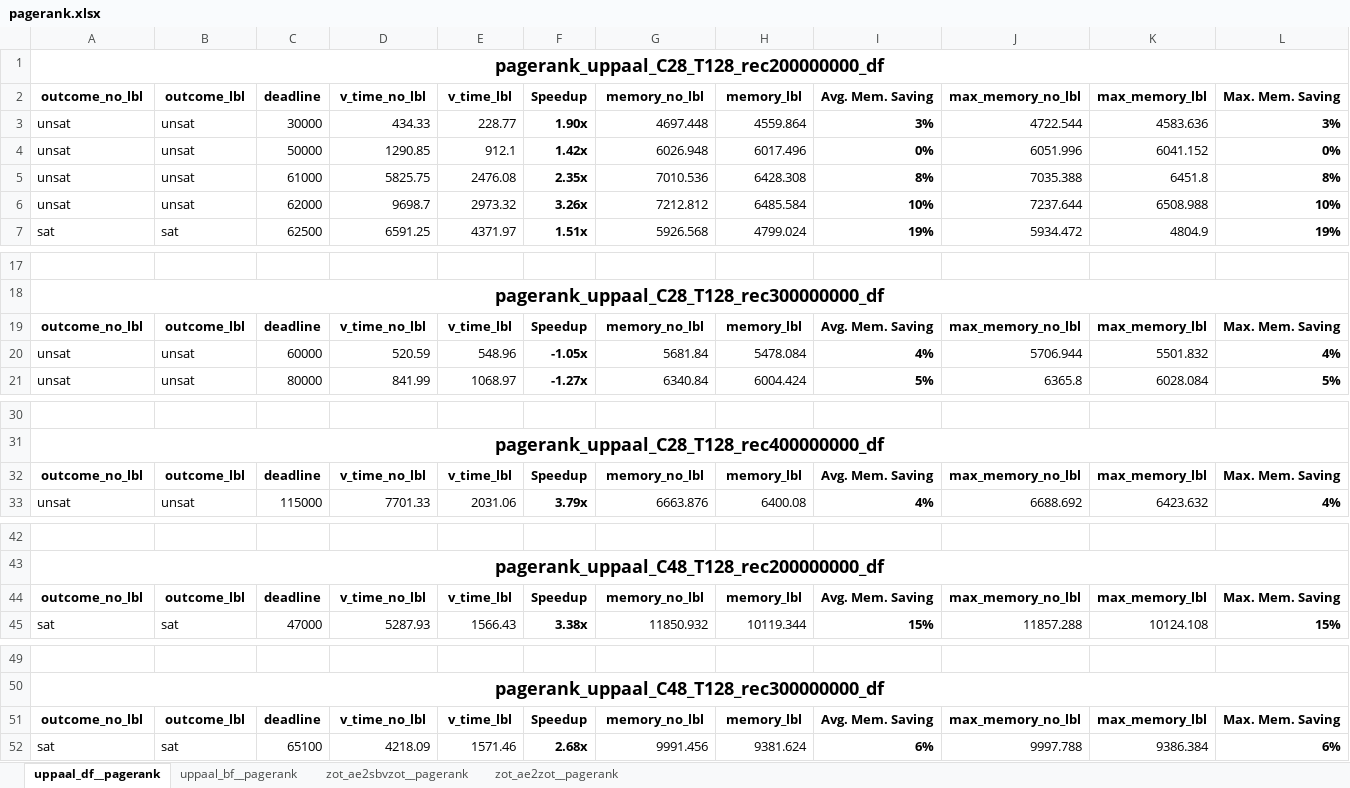
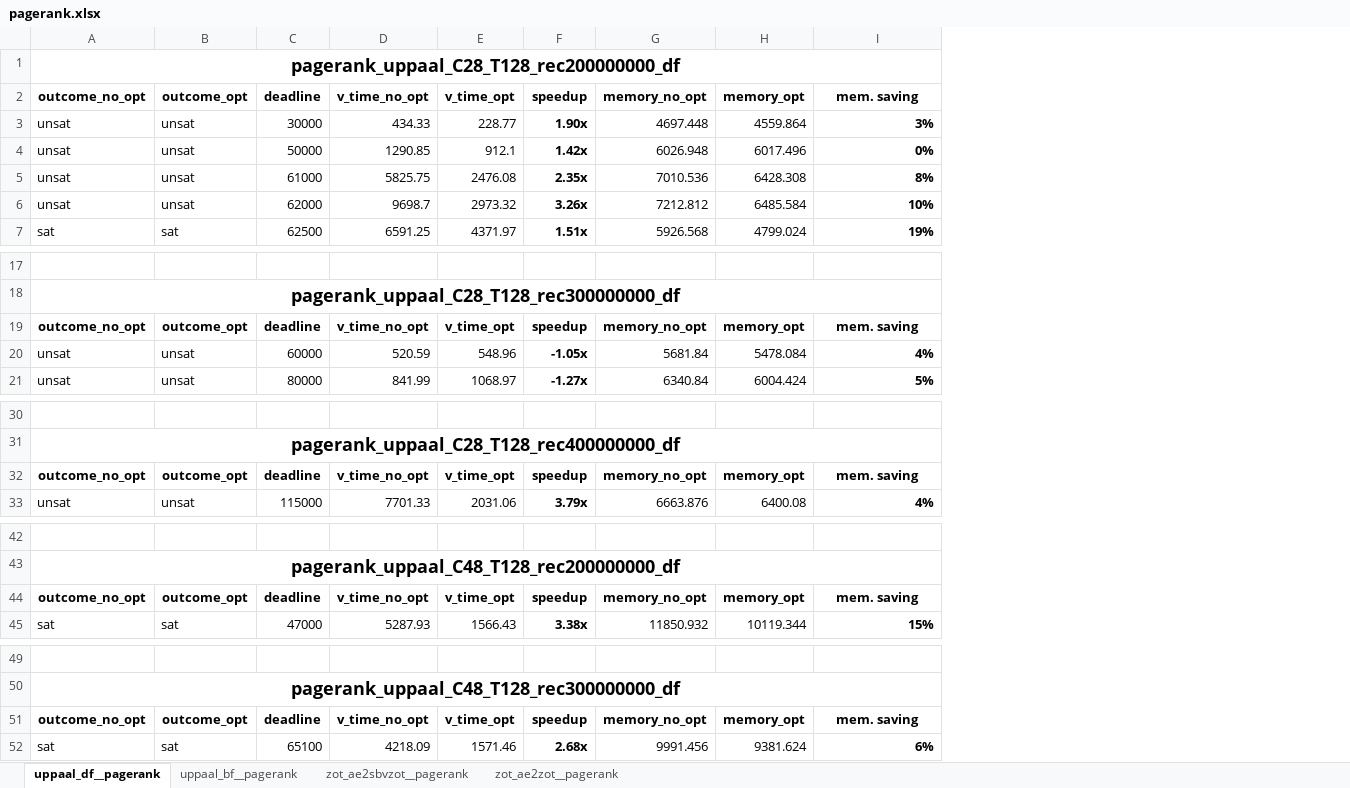
Before and after one commit to deib-polimi/DAG-ver, an Excel workbook: docs/pagerank.xlsx, sheet uppaal_df__pagerank, drawn as a sheet; only a part is shown, gaps mark what is left out; values as stored, in another font and other column widths than the file's, no borders; conditional formats not drawn; removed rows and columns are numbered as before the commit, all else as after; the diff covers the shown part only; the diff names each change by its address in the sheet, - before the commit and + after, or states it on an @@ line.

```diff
--- a/docs/pagerank.xlsx (sheet uppaal_df__pagerank)
+++ b/docs/pagerank.xlsx (sheet uppaal_df__pagerank)
-column J, rows 3-7: 4722.544 | 6051.996 | 7035.388 | 7237.644 | 5934.472; rows 20-21: 5706.944 | 6365.8; row 33: 6688.692; row 45: 11857.288; row 52: 9997.788
-column K, rows 3-7: 4583.636 | 6041.152 | 6451.8 | 6508.988 | 4804.9; rows 20-21: 5501.832 | 6028.084; row 33: 6423.632; row 45: 10124.108; row 52: 9386.384
-column L, rows 3-7: 3% | 0% | 8% | 10% | 19%; rows 20-21: 4% | 5%; row 33: 4%; row 45: 15%; row 52: 6%
-row 2: outcome_no_lbl | outcome_lbl | deadline | v_time_no_lbl | v_time_lbl | Speedup | memory_no_lbl | memory_lbl | Avg. Mem. Saving | max_memory_no_lbl | max_memory_lbl | Max. Mem. Saving
+row 2: outcome_no_opt | outcome_opt | deadline | v_time_no_opt | v_time_opt | speedup | memory_no_opt | memory_opt | mem. saving
-row 19: outcome_no_lbl | outcome_lbl | deadline | v_time_no_lbl | v_time_lbl | Speedup | memory_no_lbl | memory_lbl | Avg. Mem. Saving | max_memory_no_lbl | max_memory_lbl | Max. Mem. Saving
+row 19: outcome_no_opt | outcome_opt | deadline | v_time_no_opt | v_time_opt | speedup | memory_no_opt | memory_opt | mem. saving
-row 32: outcome_no_lbl | outcome_lbl | deadline | v_time_no_lbl | v_time_lbl | Speedup | memory_no_lbl | memory_lbl | Avg. Mem. Saving | max_memory_no_lbl | max_memory_lbl | Max. Mem. Saving
+row 32: outcome_no_opt | outcome_opt | deadline | v_time_no_opt | v_time_opt | speedup | memory_no_opt | memory_opt | mem. saving
-row 44: outcome_no_lbl | outcome_lbl | deadline | v_time_no_lbl | v_time_lbl | Speedup | memory_no_lbl | memory_lbl | Avg. Mem. Saving | max_memory_no_lbl | max_memory_lbl | Max. Mem. Saving
+row 44: outcome_no_opt | outcome_opt | deadline | v_time_no_opt | v_time_opt | speedup | memory_no_opt | memory_opt | mem. saving
-row 51: outcome_no_lbl | outcome_lbl | deadline | v_time_no_lbl | v_time_lbl | Speedup | memory_no_lbl | memory_lbl | Avg. Mem. Saving | max_memory_no_lbl | max_memory_lbl | Max. Mem. Saving
+row 51: outcome_no_opt | outcome_opt | deadline | v_time_no_opt | v_time_opt | speedup | memory_no_opt | memory_opt | mem. saving
```
Also changed, not shown: 1 added row and 1 removed row elsewhere in this sheet, sheet zot_ae2zot__pagerank, sheet zot_ae2sbvzot__pagerank, sheet uppaal_bf__pagerank, docs/kmeans.xlsx, docs/sort_by_key.xlsx, 4 other files.
